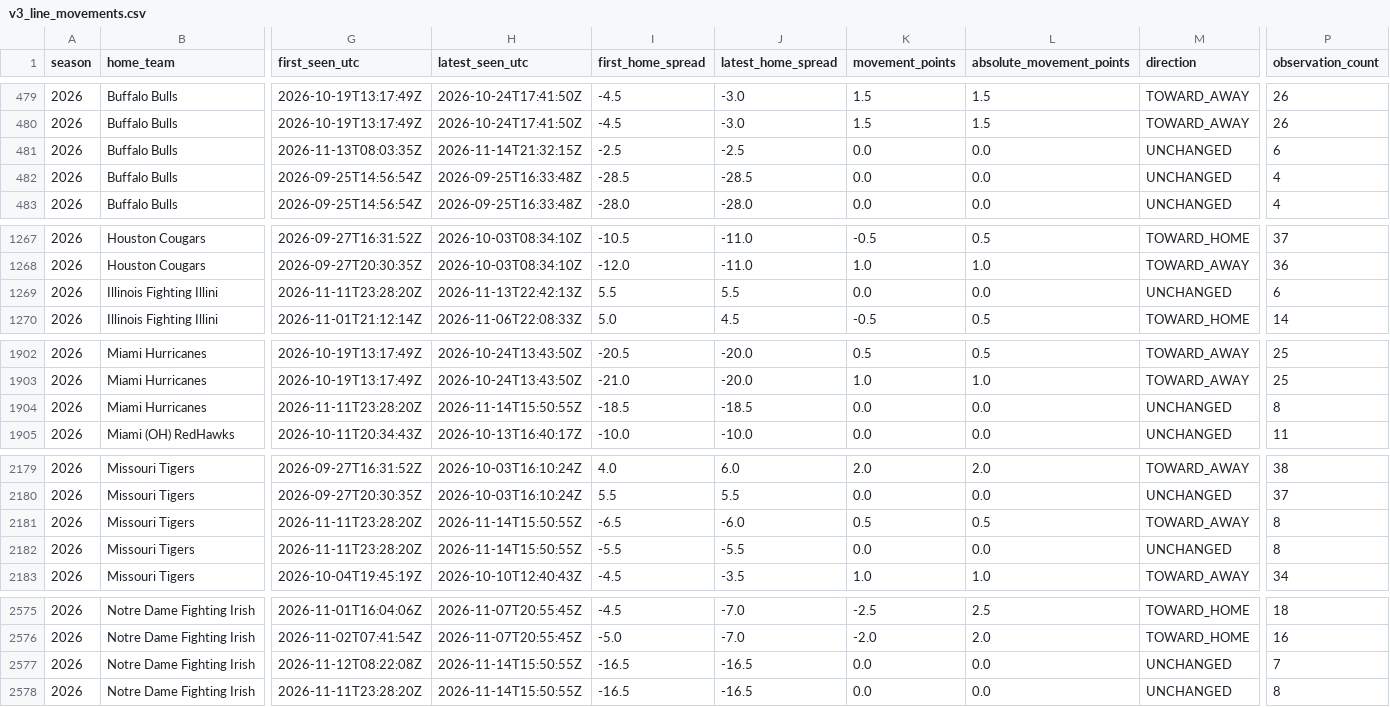
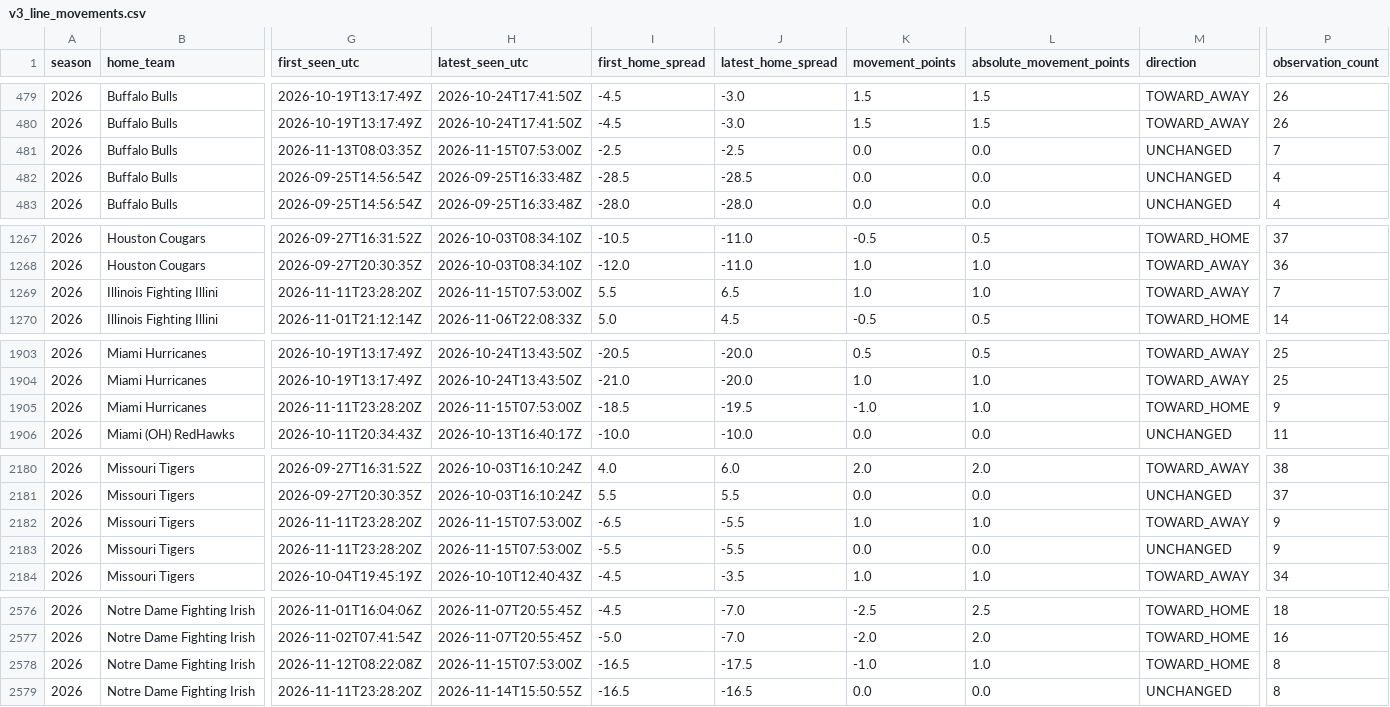
Before and after one commit to JarzCFB/codi-cfb-dashboard, a CSV file: reports/v3_line_movements.csv, drawn as a sheet; only a part is shown, gaps mark what is left out; addresses are those after the commit; the diff covers the shown part only; the diff names each change by its address in the sheet, - before the commit and + after, or states it on an @@ line.

```diff
--- a/reports/v3_line_movements.csv
+++ b/reports/v3_line_movements.csv
-H481 (latest_seen_utc): 2026-11-14T21:32:15Z
+H481 (latest_seen_utc): 2026-11-15T07:53:00Z
-P481 (observation_count): 6
+P481 (observation_count): 7
-H1269 (latest_seen_utc): 2026-11-13T22:42:13Z
+H1269 (latest_seen_utc): 2026-11-15T07:53:00Z
-J1269 (latest_home_spread): 5.5
+J1269 (latest_home_spread): 6.5
-K1269 (movement_points): 0.0
+K1269 (movement_points): 1.0
-L1269 (absolute_movement_points): 0.0
+L1269 (absolute_movement_points): 1.0
-M1269 (direction): UNCHANGED
+M1269 (direction): TOWARD_AWAY
-P1269 (observation_count): 6
+P1269 (observation_count): 7
-H1905 (latest_seen_utc): 2026-11-14T15:50:55Z
+H1905 (latest_seen_utc): 2026-11-15T07:53:00Z
-J1905 (latest_home_spread): -18.5
+J1905 (latest_home_spread): -19.5
-K1905 (movement_points): 0.0
+K1905 (movement_points): -1.0
-L1905 (absolute_movement_points): 0.0
+L1905 (absolute_movement_points): 1.0
-M1905 (direction): UNCHANGED
+M1905 (direction): TOWARD_HOME
-P1905 (observation_count): 8
+P1905 (observation_count): 9
-H2182:H2183 (latest_seen_utc): 2026-11-14T15:50:55Z
+H2182:H2183 (latest_seen_utc): 2026-11-15T07:53:00Z
-J2182 (latest_home_spread): -6.0
+J2182 (latest_home_spread): -5.5
-K2182 (movement_points): 0.5
+K2182 (movement_points): 1.0
-L2182 (absolute_movement_points): 0.5
+L2182 (absolute_movement_points): 1.0
-P2182:P2183 (observation_count): 8
+P2182:P2183 (observation_count): 9
-H2578 (latest_seen_utc): 2026-11-14T15:50:55Z
+H2578 (latest_seen_utc): 2026-11-15T07:53:00Z
-J2578 (latest_home_spread): -16.5
+J2578 (latest_home_spread): -17.5
-K2578 (movement_points): 0.0
+K2578 (movement_points): -1.0
-L2578 (absolute_movement_points): 0.0
+L2578 (absolute_movement_points): 1.0
-M2578 (direction): UNCHANGED
+M2578 (direction): TOWARD_HOME
-P2578 (observation_count): 7
+P2578 (observation_count): 8
```
Also changed, not shown: 3 added rows and 45 edited cells elsewhere in this file, prospective/selections.csv, prospective/v3_pregame_agreement.csv, 5 other files.
